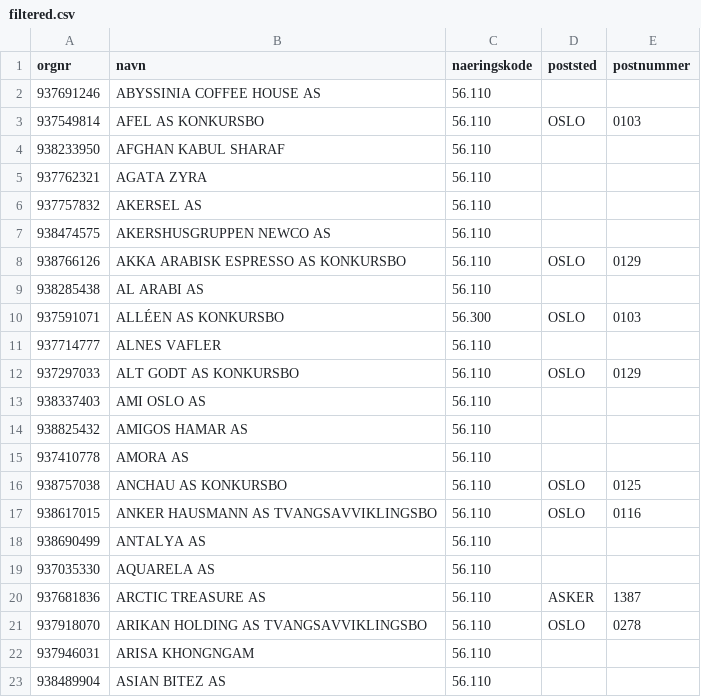
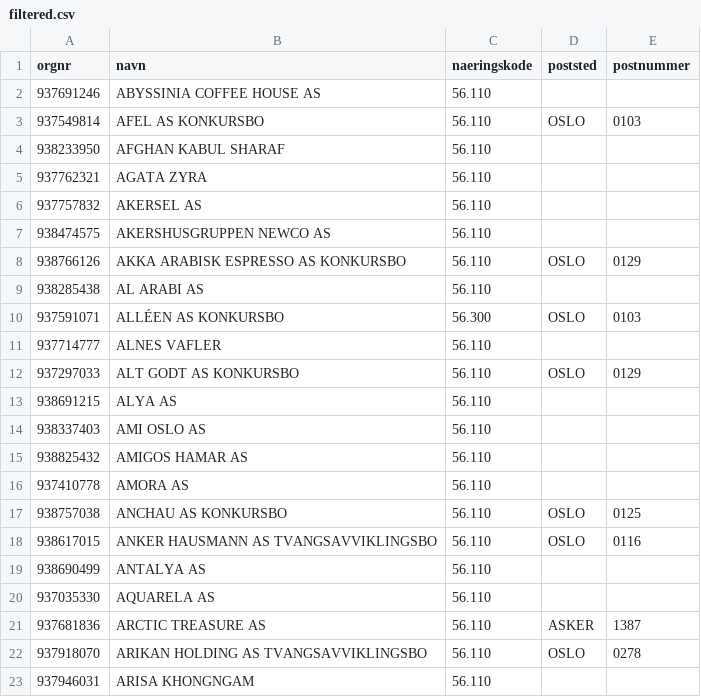
Before and after one commit to Ejmiiil/brreg-automatisk, a CSV file: filtered.csv, drawn as a sheet; removed rows and columns are numbered as before the commit, all else as after; the diff names each change by its address in the sheet, - before the commit and + after, or states it on an @@ line.

```diff
--- a/filtered.csv
+++ b/filtered.csv
+row 13: 938691215 | ALYA AS | 56.110
-row 23: 938489904 | ASIAN BITEZ AS | 56.110
```
Also changed, not shown: 1 other file.
